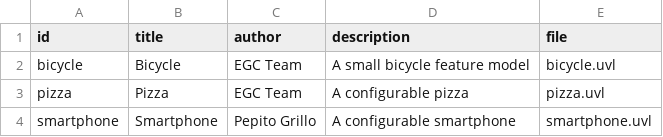
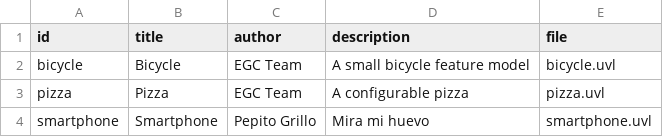
Before and after one commit to Dralits/minireto-01-uvl-cicd, a CSV file: catalog.csv, drawn as a sheet.

Commit message:
Edición descripcion
Updated the description for the smartphone entry.

```diff
--- a/catalog.csv
+++ b/catalog.csv
@@ -3,2 +3,2 @@ bicycle,Bicycle,EGC Team,A small bicycle feature model,bicycle.uvl
 pizza,Pizza,EGC Team,A configurable pizza,pizza.uvl
-smartphone,Smartphone,Pepito Grillo,A configurable smartphone,smartphone.uvl
+smartphone,Smartphone,Pepito Grillo,Mira mi huevo,smartphone.uvl
```
